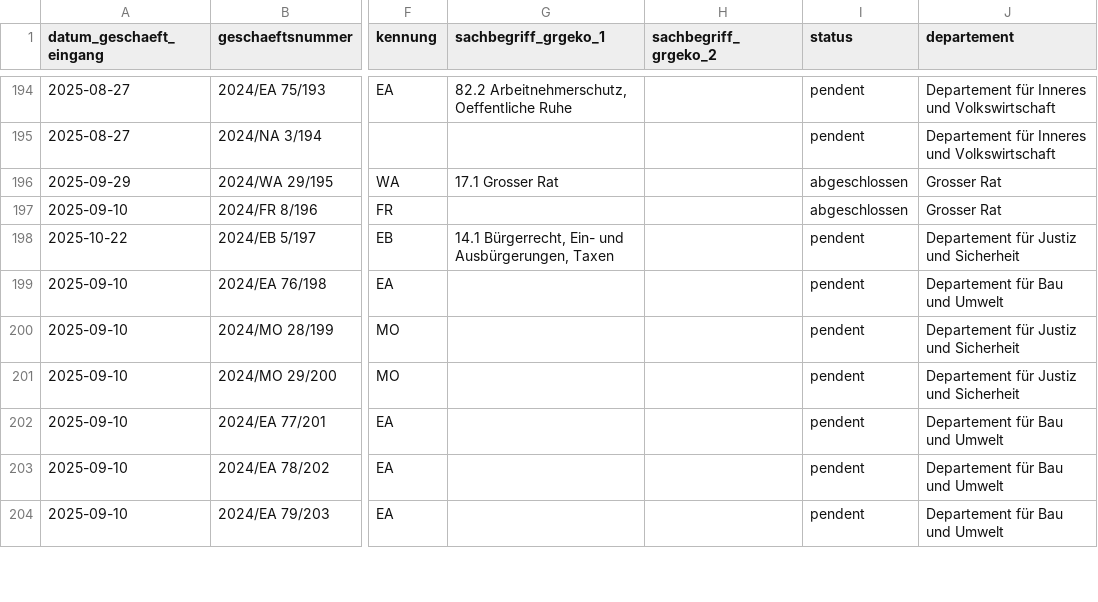
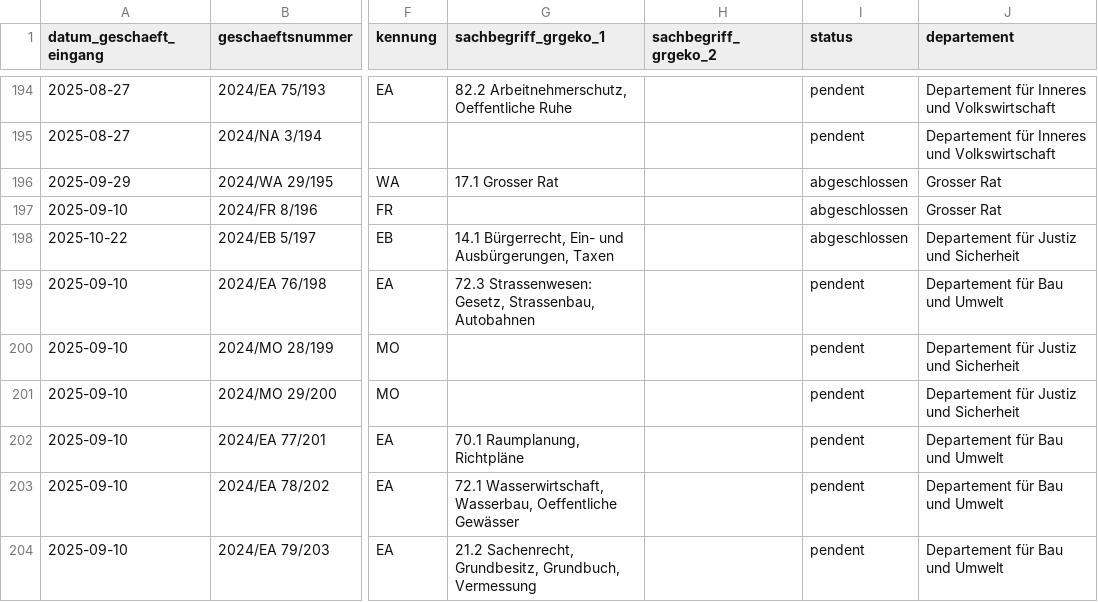
Before and after one commit to ogdtg/vorstossdaten_scrape, a CSV file: geschaefte.csv, drawn as a sheet; only a part is shown, gaps mark what is left out; the diff covers the shown part only; the diff names each change by its address in the sheet, - before the commit and + after, or states it on an @@ line.

```diff
--- a/geschaefte.csv
+++ b/geschaefte.csv
-I198 (status): pendent
+I198 (status): abgeschlossen
-G199 (sachbegriff_grgeko_1): (empty)
+G199 (sachbegriff_grgeko_1): 72.3 Strassenwesen: Gesetz, Strassenbau, Autobahnen
-G202 (sachbegriff_grgeko_1): (empty)
+G202 (sachbegriff_grgeko_1): 70.1 Raumplanung, Richtpläne
-G203 (sachbegriff_grgeko_1): (empty)
+G203 (sachbegriff_grgeko_1): 72.1 Wasserwirtschaft, Wasserbau, Oeffentliche Gewässer
-G204 (sachbegriff_grgeko_1): (empty)
+G204 (sachbegriff_grgeko_1): 21.2 Sachenrecht, Grundbesitz, Grundbuch, Vermessung
```
Also changed, not shown: 4 added rows and 11 edited cells elsewhere in this file, vorstoesser.csv, 2 other files.
